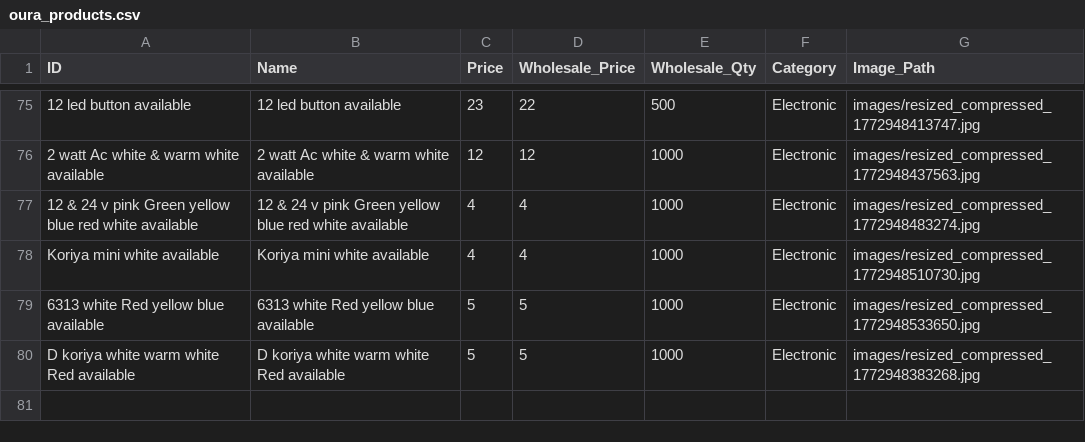
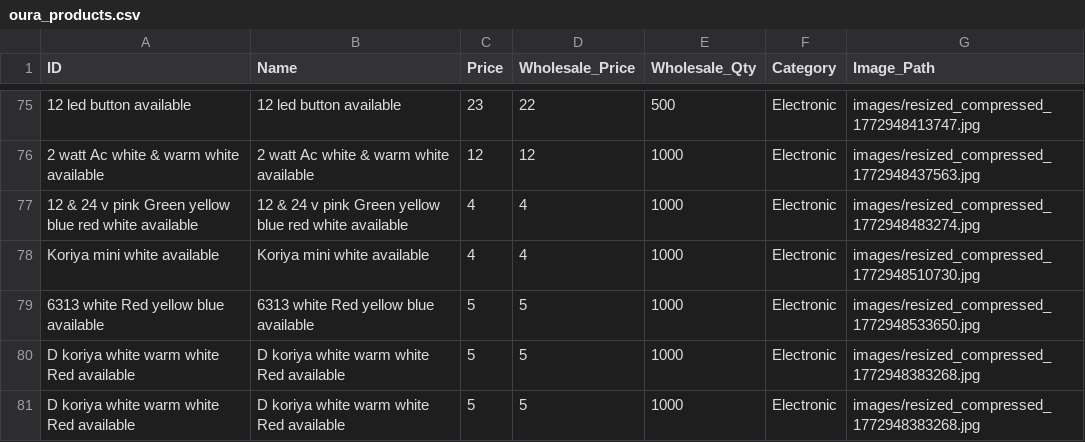
Before and after one commit to shalabhjainsj-glitch/Oura, a CSV file: oura_products.csv, drawn as a sheet; only a part is shown, gaps mark what is left out; the diff names each change by its address in the sheet, - before the commit and + after, or states it on an @@ line.

Commit message:
Add product D koriya white warm white Red available

```diff
--- a/oura_products.csv
+++ b/oura_products.csv
+row 81: D koriya white warm white Red available | D koriya white warm white Red available | 5 | 5 | 1000 | Electronic | images/resized_compressed_1772948383268.jpg
```
